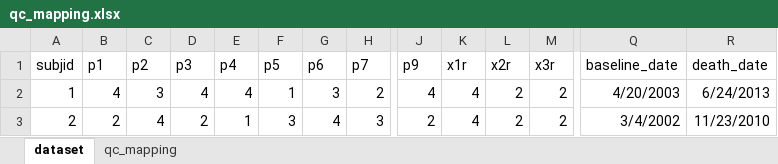
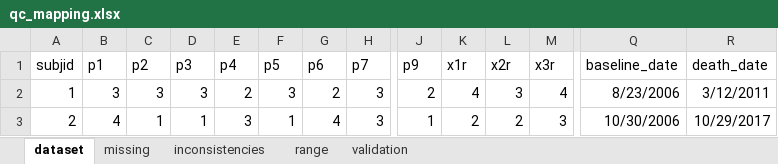
Before and after one commit to luisgarcez11/qualitycontrol, an Excel workbook: data-raw/qc_mapping.xlsx, sheet dataset, drawn as a sheet; only a part is shown, gaps mark what is left out; values as stored, in another font and other column widths than the file's, no borders; the diff covers the shown part only; the diff names each change by its address in the sheet, - before the commit and + after, or states it on an @@ line.

```diff
--- a/data-raw/qc_mapping.xlsx (sheet dataset)
+++ b/data-raw/qc_mapping.xlsx (sheet dataset)
-sheet tab: qc_mapping
+sheet tab: missing
+sheet tab: inconsistencies
+sheet tab: range
+sheet tab: validation
-B2 (p1): 4
+B2 (p1): 3
-D2 (p3): 4
+D2 (p3): 3
-E2 (p4): 4
+E2 (p4): 2
-F2 (p5): 1
+F2 (p5): 3
-G2 (p6): 3
+G2 (p6): 2
-H2 (p7): 2
+H2 (p7): 3
-J2 (p9): 4
+J2 (p9): 2
-L2 (x2r): 2
+L2 (x2r): 3
-M2 (x3r): 2
+M2 (x3r): 4
-Q2 (baseline_date): 4/20/2003
+Q2 (baseline_date): 8/23/2006
-R2 (death_date): 6/24/2013
+R2 (death_date): 3/12/2011
-B3 (p1): 2
+B3 (p1): 4
-C3 (p2): 4
+C3 (p2): 1
-D3 (p3): 2
+D3 (p3): 1
-E3 (p4): 1
+E3 (p4): 3
-F3 (p5): 3
+F3 (p5): 1
-J3 (p9): 2
+J3 (p9): 1
-K3 (x1r): 4
+K3 (x1r): 2
-M3 (x3r): 2
+M3 (x3r): 3
-Q3 (baseline_date): 3/4/2002
+Q3 (baseline_date): 10/30/2006
-R3 (death_date): 11/23/2010
+R3 (death_date): 10/29/2017
```
Also changed, not shown: 322 edited cells and cell formats elsewhere in this sheet, sheet missing, 34 other files.
